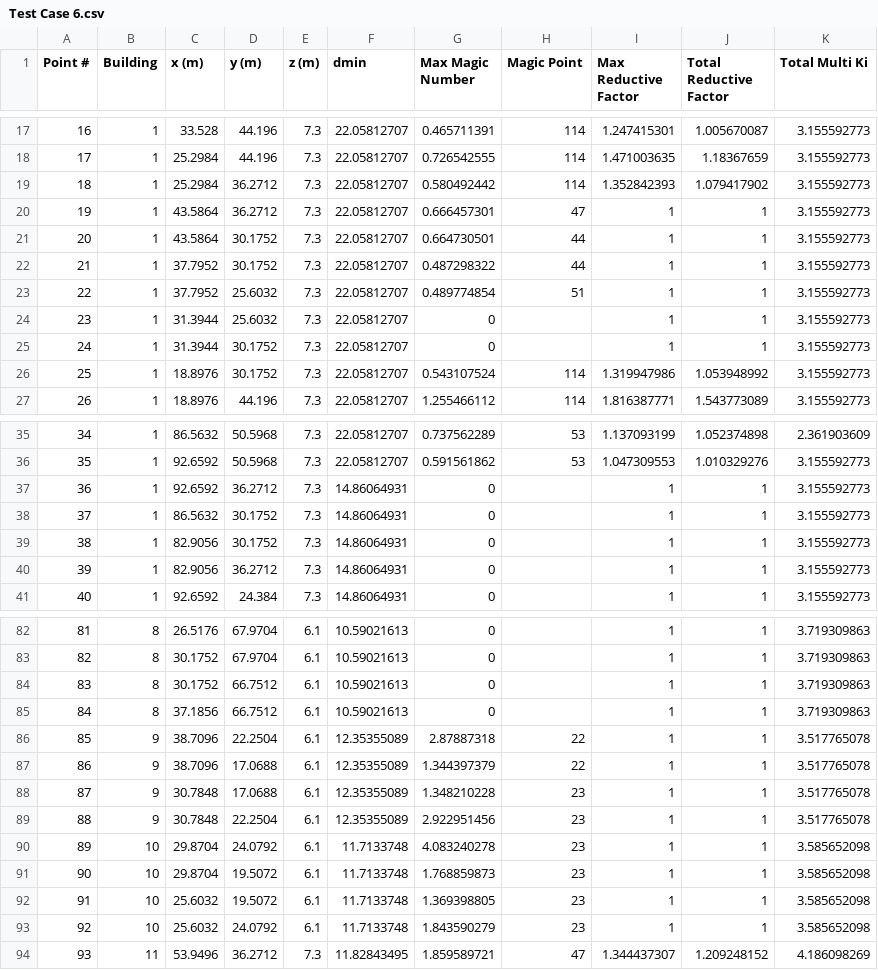
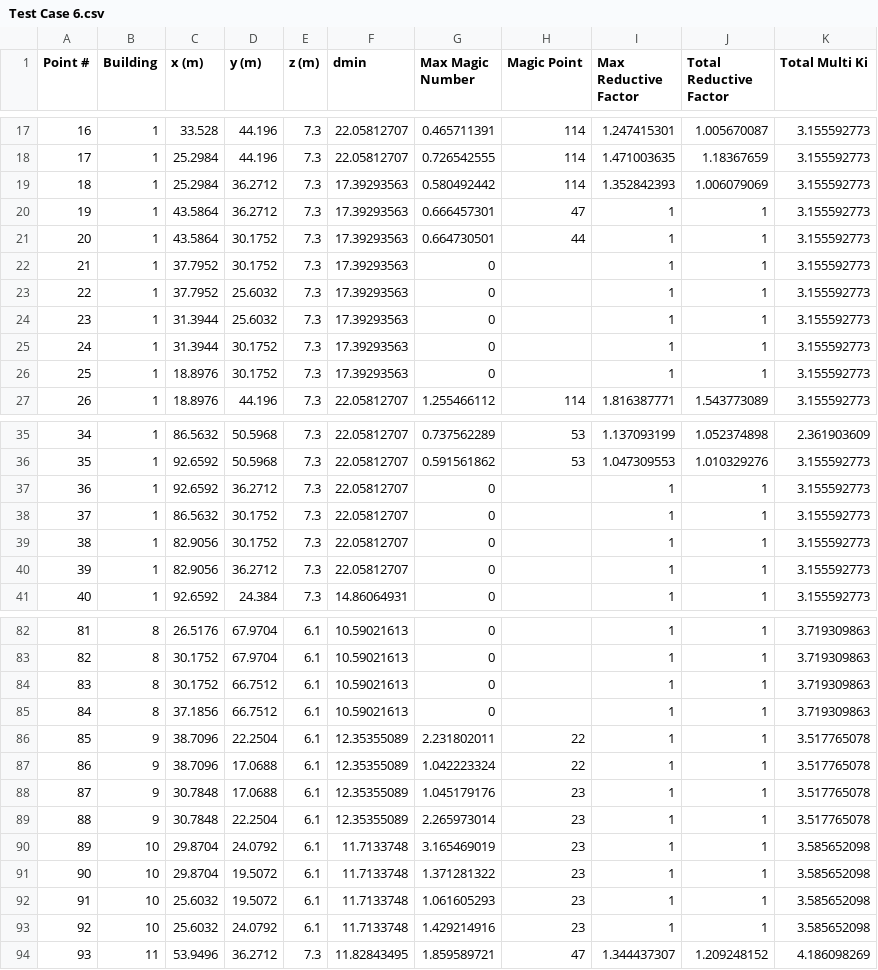
Before and after one commit to nventefs/LPSD, a CSV file: Test Case - 6/Test Case 6.csv, drawn as a sheet; only a part is shown, gaps mark what is left out; the diff covers the shown part only.

Commit message:
Updated csv file to match new inputs

```diff
--- a/Test Case - 6/Test Case 6.csv
+++ b/Test Case - 6/Test Case 6.csv
@@ -18,10 +18,10 @@ Point #,Building,x (m),y (m),z (m),dmin,Max Magic Number,Magic Point,Max Reducti
 17,1,25.2984,44.196,7.3,22.05812707,0.726542555,114,1.471003635,1.18367659,3.155592773
-18,1,25.2984,36.2712,7.3,22.05812707,0.580492442,114,1.352842393,1.079417902,3.155592773
-19,1,43.5864,36.2712,7.3,22.05812707,0.666457301,47,1,1,3.155592773
-20,1,43.5864,30.1752,7.3,22.05812707,0.664730501,44,1,1,3.155592773
-21,1,37.7952,30.1752,7.3,22.05812707,0.487298322,44,1,1,3.155592773
-22,1,37.7952,25.6032,7.3,22.05812707,0.489774854,51,1,1,3.155592773
-23,1,31.3944,25.6032,7.3,22.05812707,0,,1,1,3.155592773
-24,1,31.3944,30.1752,7.3,22.05812707,0,,1,1,3.155592773
-25,1,18.8976,30.1752,7.3,22.05812707,0.543107524,114,1.319947986,1.053948992,3.155592773
+18,1,25.2984,36.2712,7.3,17.39293563,0.580492442,114,1.352842393,1.006079069,3.155592773
+19,1,43.5864,36.2712,7.3,17.39293563,0.666457301,47,1,1,3.155592773
+20,1,43.5864,30.1752,7.3,17.39293563,0.664730501,44,1,1,3.155592773
+21,1,37.7952,30.1752,7.3,17.39293563,0,,1,1,3.155592773
+22,1,37.7952,25.6032,7.3,17.39293563,0,,1,1,3.155592773
+23,1,31.3944,25.6032,7.3,17.39293563,0,,1,1,3.155592773
+24,1,31.3944,30.1752,7.3,17.39293563,0,,1,1,3.155592773
+25,1,18.8976,30.1752,7.3,17.39293563,0,,1,1,3.155592773
 26,1,18.8976,44.196,7.3,22.05812707,1.255466112,114,1.816387771,1.543773089,3.155592773
@@ -36,6 +36,6 @@ Point #,Building,x (m),y (m),z (m),dmin,Max Magic Number,Magic Point,Max Reducti
 35,1,92.6592,50.5968,7.3,22.05812707,0.591561862,53,1.047309553,1.010329276,3.155592773
-36,1,92.6592,36.2712,7.3,14.86064931,0,,1,1,3.155592773
-37,1,86.5632,30.1752,7.3,14.86064931,0,,1,1,3.155592773
-38,1,82.9056,30.1752,7.3,14.86064931,0,,1,1,3.155592773
-39,1,82.9056,36.2712,7.3,14.86064931,0,,1,1,3.155592773
+36,1,92.6592,36.2712,7.3,22.05812707,0,,1,1,3.155592773
+37,1,86.5632,30.1752,7.3,22.05812707,0,,1,1,3.155592773
+38,1,82.9056,30.1752,7.3,22.05812707,0,,1,1,3.155592773
+39,1,82.9056,36.2712,7.3,22.05812707,0,,1,1,3.155592773
 40,1,92.6592,24.384,7.3,14.86064931,0,,1,1,3.155592773
@@ -85,10 +85,10 @@ Point #,Building,x (m),y (m),z (m),dmin,Max Magic Number,Magic Point,Max Reducti
 84,8,37.1856,66.7512,6.1,10.59021613,0,,1,1,3.719309863
-85,9,38.7096,22.2504,6.1,12.35355089,2.87887318,22,1,1,3.517765078
-86,9,38.7096,17.0688,6.1,12.35355089,1.344397379,22,1,1,3.517765078
-87,9,30.7848,17.0688,6.1,12.35355089,1.348210228,23,1,1,3.517765078
-88,9,30.7848,22.2504,6.1,12.35355089,2.922951456,23,1,1,3.517765078
-89,10,29.8704,24.0792,6.1,11.7133748,4.083240278,23,1,1,3.585652098
-90,10,29.8704,19.5072,6.1,11.7133748,1.768859873,23,1,1,3.585652098
-91,10,25.6032,19.5072,6.1,11.7133748,1.369398805,23,1,1,3.585652098
-92,10,25.6032,24.0792,6.1,11.7133748,1.843590279,23,1,1,3.585652098
+85,9,38.7096,22.2504,6.1,12.35355089,2.231802011,22,1,1,3.517765078
+86,9,38.7096,17.0688,6.1,12.35355089,1.042223324,22,1,1,3.517765078
+87,9,30.7848,17.0688,6.1,12.35355089,1.045179176,23,1,1,3.517765078
+88,9,30.7848,22.2504,6.1,12.35355089,2.265973014,23,1,1,3.517765078
+89,10,29.8704,24.0792,6.1,11.7133748,3.165469019,23,1,1,3.585652098
+90,10,29.8704,19.5072,6.1,11.7133748,1.371281322,23,1,1,3.585652098
+91,10,25.6032,19.5072,6.1,11.7133748,1.061605293,23,1,1,3.585652098
+92,10,25.6032,24.0792,6.1,11.7133748,1.429214916,23,1,1,3.585652098
 93,11,53.9496,36.2712,7.3,11.82843495,1.859589721,47,1.344437307,1.209248152,4.186098269
```
Also changed, not shown: 2 edited cells elsewhere in this file.
